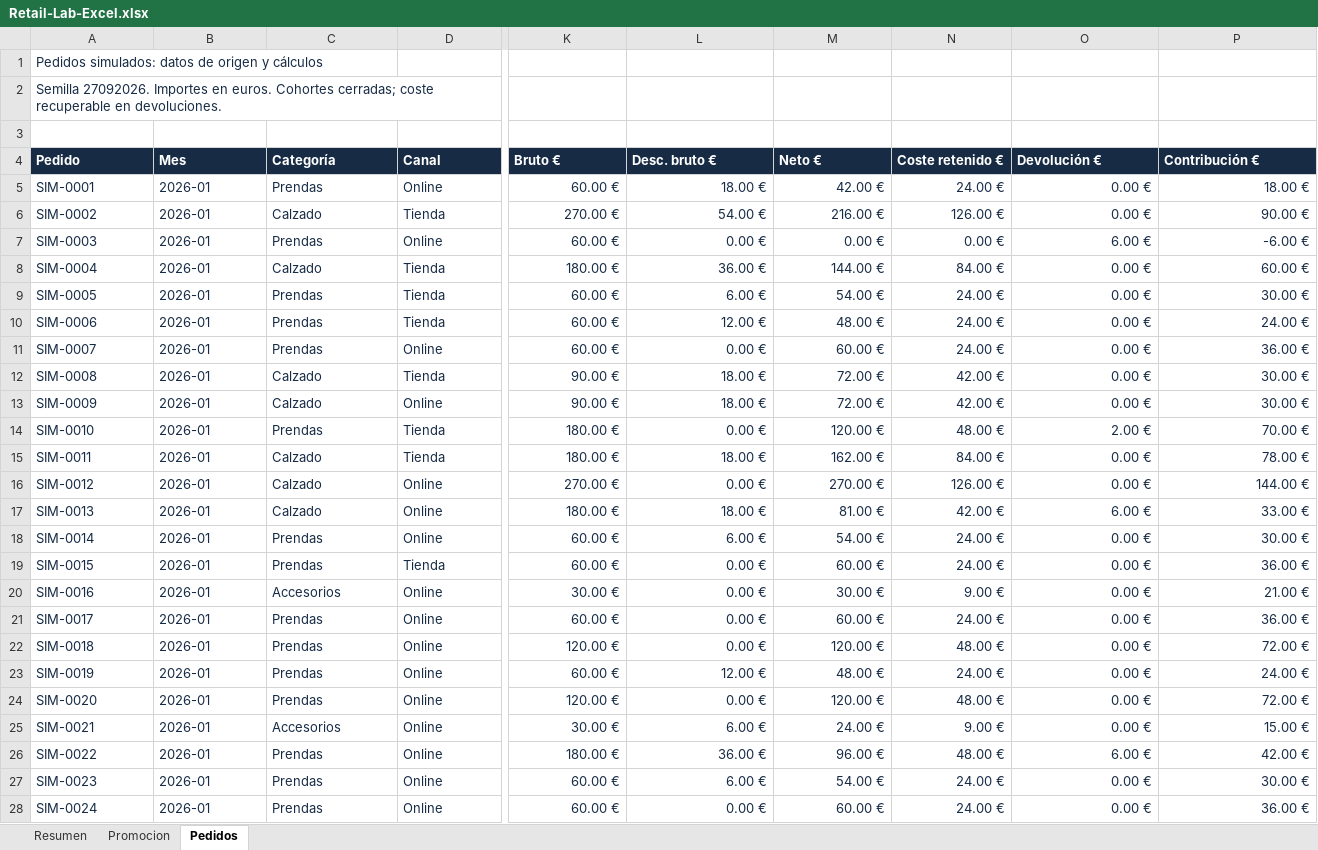
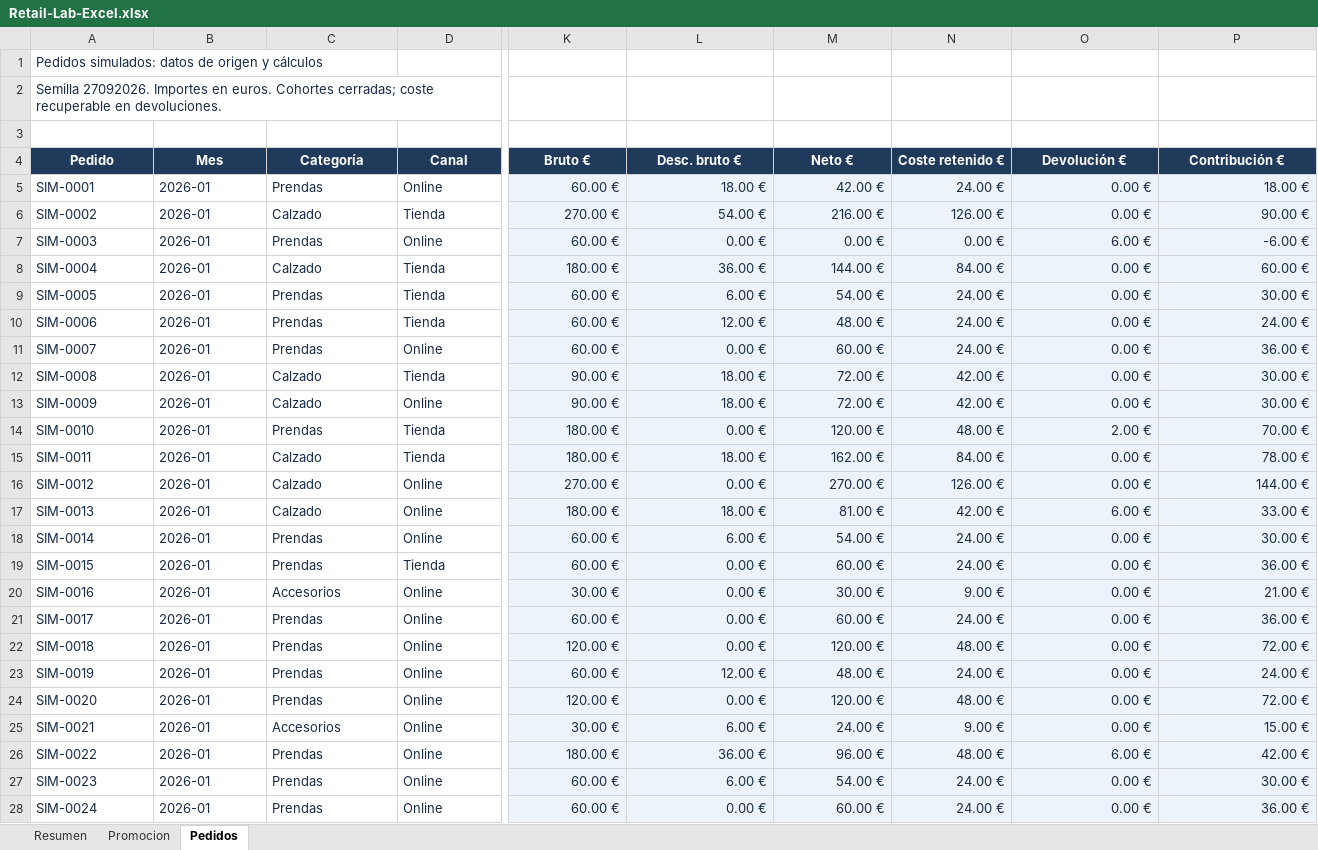
Before and after one commit to PaulaCordobesFraga/paulacordobesfraga.github.io, an Excel workbook: retail-lab/Retail-Lab-Excel.xlsx, sheet Pedidos, drawn as a sheet; only a part is shown, gaps mark what is left out; values as stored, in another font and other column widths than the file's, no borders; conditional formats and table styles not drawn; the diff covers the shown part only; the diff names each change by its address in the sheet, - before the commit and + after, or states it on an @@ line.

Commit message:
Improve Excel charts, smart tables and cell borders

```diff
--- a/retail-lab/Retail-Lab-Excel.xlsx (sheet Pedidos)
+++ b/retail-lab/Retail-Lab-Excel.xlsx (sheet Pedidos)
-A4:P4 alignment: left
+A4:P4 alignment: center
-K5:P28 fill: none
+K5:P28 fill: #EDF3FA
```
Also changed, not shown: cell formats elsewhere in this sheet, sheet Resumen, sheet Promocion, charts or pictures.
